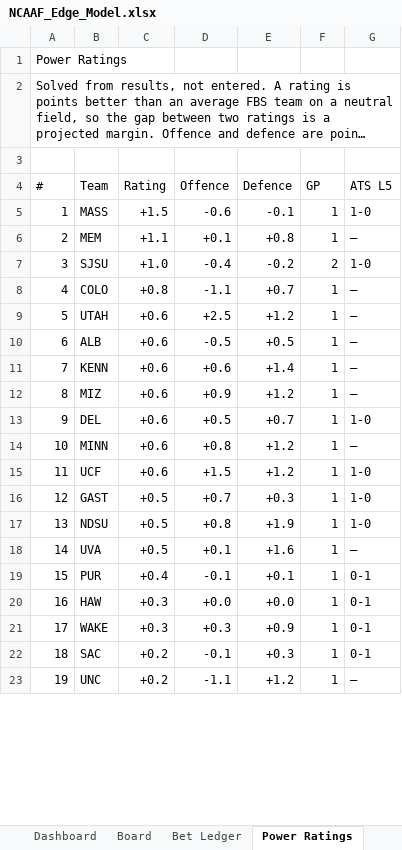
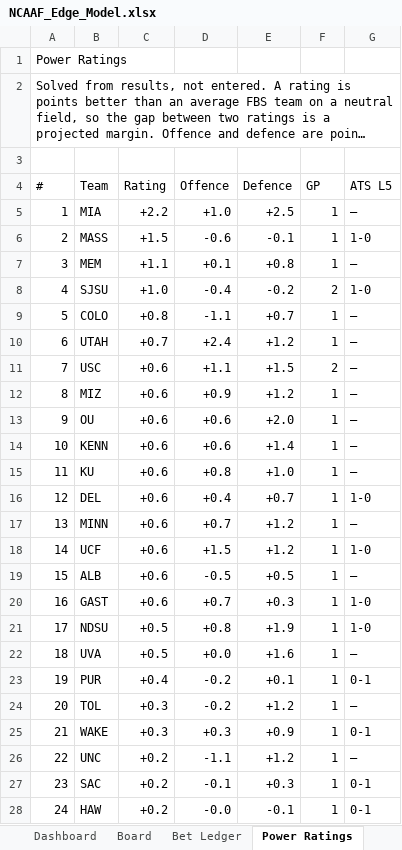
Before and after one commit to CHILLYCHILLY14/ncaaf-edge, an Excel workbook: NCAAF_Edge_Model.xlsx, sheet Power Ratings, drawn as a sheet; only a part is shown; long unchanged cells end in …; values as stored, in another font and other column widths than the file's, no cell formats; table styles not drawn; removed rows and columns are numbered as before the commit, all else as after; the diff covers the shown part only; the diff names each change by its address in the sheet, - before the commit and + after, or states it on an @@ line.

```diff
--- a/NCAAF_Edge_Model.xlsx (sheet Power Ratings)
+++ b/NCAAF_Edge_Model.xlsx (sheet Power Ratings)
+row 5: 1 | MIA | +2.2 | +1.0 | +2.5 | 1 | —
@@ column A (#) renumbered between rows 6 and 53 @@
-C10 (Rating): +0.6
+C10 (Rating): +0.7
-D10 (Offence): +2.5
+D10 (Offence): +2.4
+row 11: 7 | USC | +0.6 | +1.1 | +1.5 | 2 | —
+row 13: 9 | OU | +0.6 | +0.6 | +2.0 | 1 | —
@@ row 11 moved to row 14: 10 @@
+row 15: 11 | KU | +0.6 | +0.8 | +1.0 | 1 | —
+row 16: 12 | DEL | +0.6 | +0.4 | +0.7 | 1 | 1-0
+row 17: 13 | MINN | +0.6 | +0.7 | +1.2 | 1 | —
@@ row 15 moved to row 18: 14 @@
-row 13: 9 | DEL | +0.6 | +0.5 | +0.7 | 1 | 1-0
-row 14: 10 | MINN | +0.6 | +0.8 | +1.2 | 1 | —
-C20 (Rating): +0.5
+C20 (Rating): +0.6
-D22 (Offence): +0.1
+D22 (Offence): +0.0
-D23 (Offence): -0.1
+D23 (Offence): -0.2
-row 20: 16 | HAW | +0.3 | +0.0 | +0.0 | 1 | 0-1
+row 24: 20 | TOL | +0.3 | -0.2 | +1.2 | 1 | —
@@ row 23 moved to row 26: 22 @@
+row 28: 24 | HAW | +0.2 | -0.0 | -0.1 | 1 | 0-1
```
Also changed, not shown: 6 added rows, 3 removed rows and 14 edited cells elsewhere in this sheet, sheet Board, sheet Games & Results, sheet Dashboard, sheet Model History, sheet Model Health, sheet Bet Ledger, 2 more sheets, cell formats, 12 other files.
